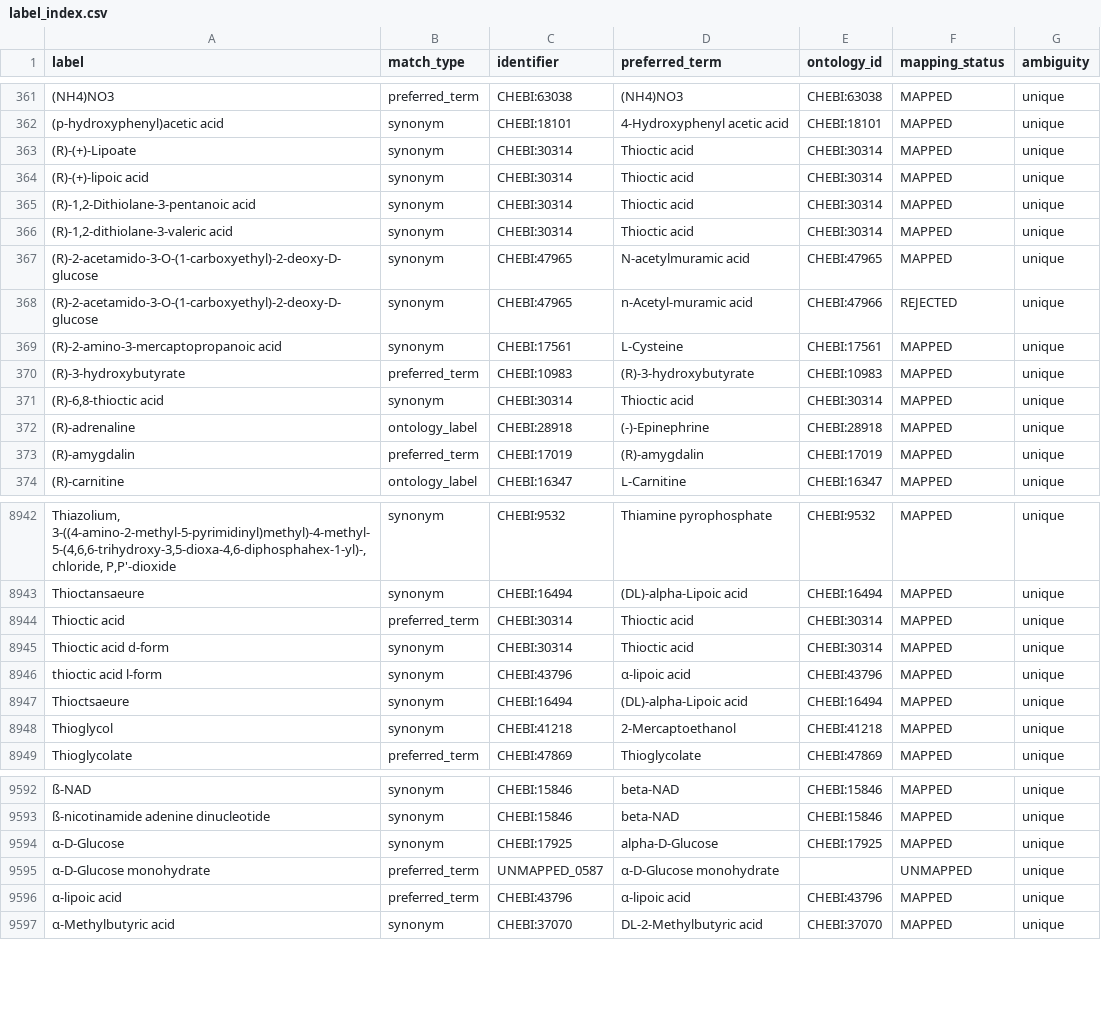
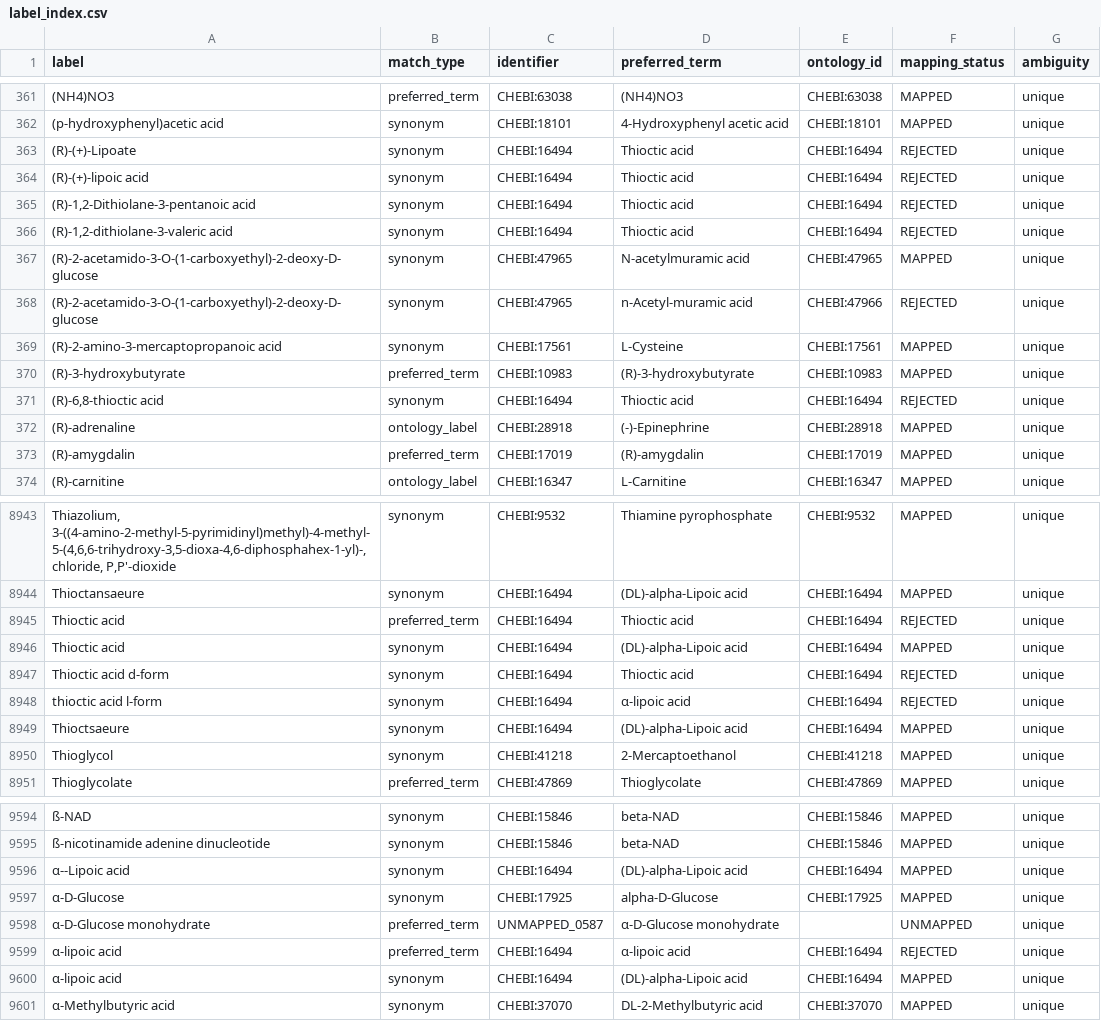
Before and after one commit to CultureBotAI/MediaIngredientMech, a CSV file: docs/data/label_index.csv, drawn as a sheet; only a part is shown, gaps mark what is left out; addresses are those after the commit; the diff covers the shown part only; the diff names each change by its address in the sheet, - before the commit and + after, or states it on an @@ line.

Commit message:
Fix lipoic thioctic stereochemistry
Fixes #454

```diff
--- a/docs/data/label_index.csv
+++ b/docs/data/label_index.csv
-C363:C366 (identifier): CHEBI:30314
+C363:C366 (identifier): CHEBI:16494
-E363:E366 (ontology_id): CHEBI:30314
+E363:E366 (ontology_id): CHEBI:16494
-F363:F366 (mapping_status): MAPPED
+F363:F366 (mapping_status): REJECTED
-C371 (identifier): CHEBI:30314
+C371 (identifier): CHEBI:16494
-E371 (ontology_id): CHEBI:30314
+E371 (ontology_id): CHEBI:16494
-F371 (mapping_status): MAPPED
+F371 (mapping_status): REJECTED
-C8945 (identifier): CHEBI:30314
+C8945 (identifier): CHEBI:16494
-E8945 (ontology_id): CHEBI:30314
+E8945 (ontology_id): CHEBI:16494
-F8945 (mapping_status): MAPPED
+F8945 (mapping_status): REJECTED
+row 8946: Thioctic acid | synonym | CHEBI:16494 | (DL)-alpha-Lipoic acid | CHEBI:16494 | MAPPED | unique
-C8947 (identifier): CHEBI:30314
+C8947 (identifier): CHEBI:16494
-E8947 (ontology_id): CHEBI:30314
+E8947 (ontology_id): CHEBI:16494
-F8947:F8948 (mapping_status): MAPPED
+F8947:F8948 (mapping_status): REJECTED
-C8948 (identifier): CHEBI:43796
+C8948 (identifier): CHEBI:16494
-E8948 (ontology_id): CHEBI:43796
+E8948 (ontology_id): CHEBI:16494
+row 9596: α--Lipoic acid | synonym | CHEBI:16494 | (DL)-alpha-Lipoic acid | CHEBI:16494 | MAPPED | unique
-C9599 (identifier): CHEBI:43796
+C9599 (identifier): CHEBI:16494
-E9599 (ontology_id): CHEBI:43796
+E9599 (ontology_id): CHEBI:16494
-F9599 (mapping_status): MAPPED
+F9599 (mapping_status): REJECTED
+row 9600: α-lipoic acid | synonym | CHEBI:16494 | (DL)-alpha-Lipoic acid | CHEBI:16494 | MAPPED | unique
```
Also changed, not shown: 3 added rows, 2 removed rows and 45 edited cells elsewhere in this file, docs/data/all_ingredients.csv, docs/data/mapped_ingredients.csv, 24 other files.
